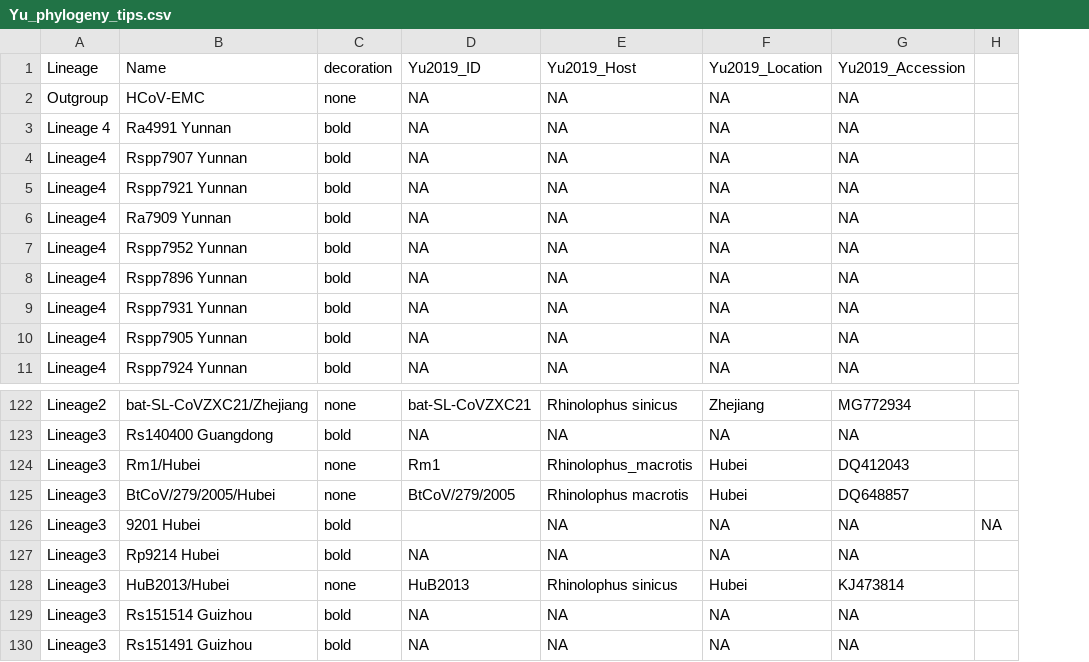
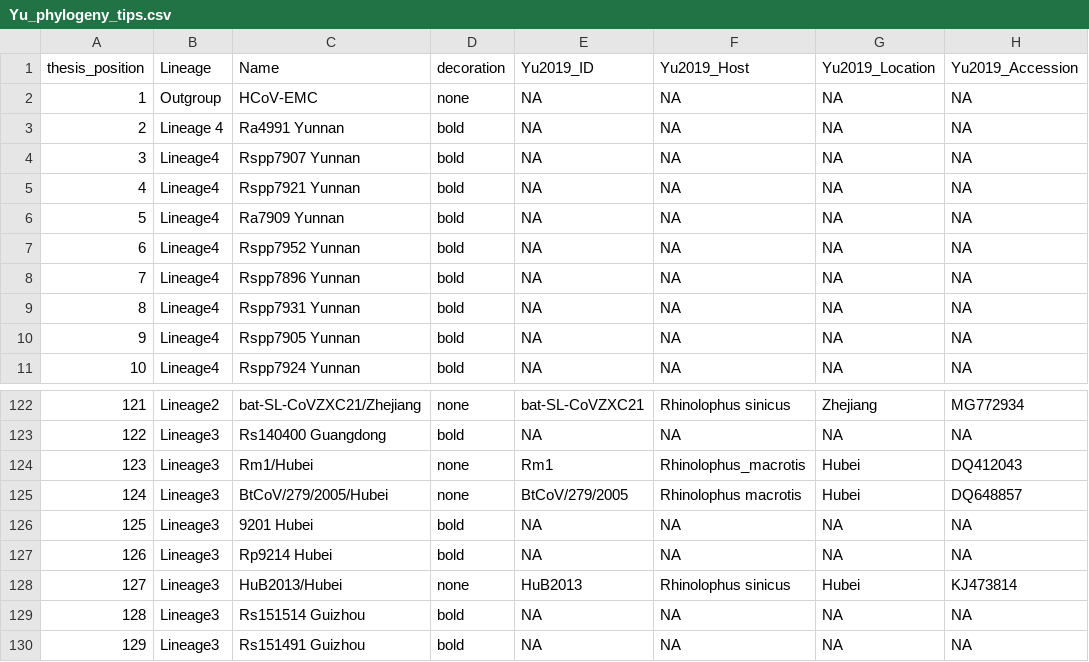
Before and after one commit to flodebarre/covid_yu, a CSV file: data/Yu_phylogeny_tips.csv, drawn as a sheet; only a part is shown, gaps mark what is left out; removed rows and columns are numbered as before the commit, all else as after; the diff names each change by its address in the sheet, - before the commit and + after, or states it on an @@ line.

Commit message:
clean csv

```diff
--- a/data/Yu_phylogeny_tips.csv
+++ b/data/Yu_phylogeny_tips.csv
+column A (thesis_position), rows 2-11: 1 | 2 | 3 | 4 | 5 | 6 | 7 | 8 | 9 | 10; rows 122-130: 121 | 122 | 123 | 124 | 125 | 126 | 127 | 128 | 129
-column H, row 126: NA
-E126 (Yu2019_ID): (empty)
+E126 (Yu2019_ID): NA
```
